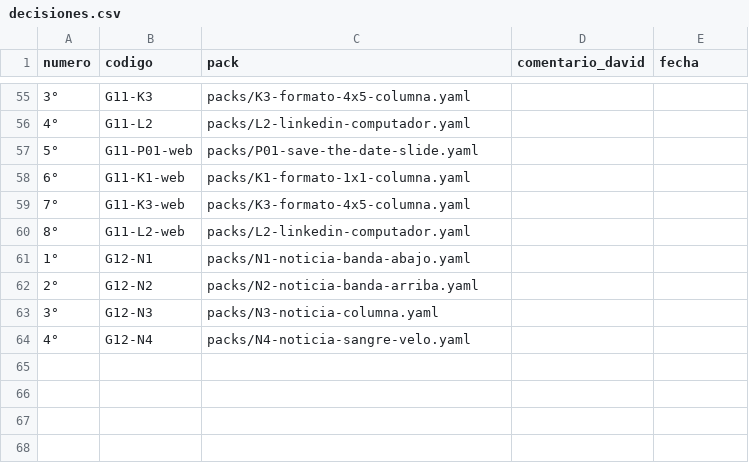
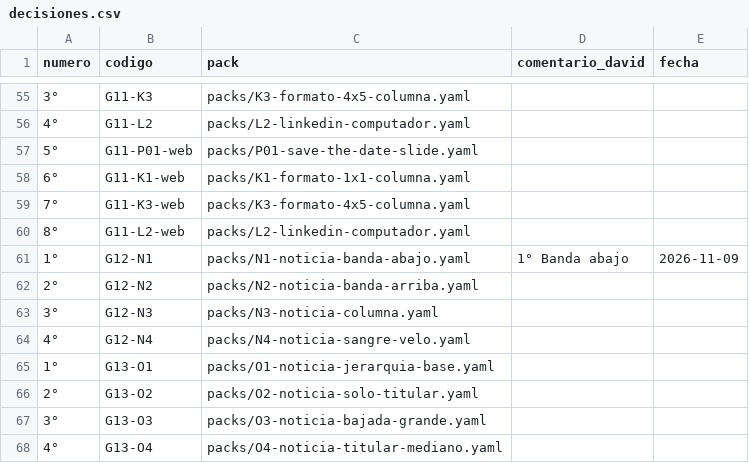
Before and after one commit to Umbral-Bot/umbral-agent-stack, a CSV file: labs/motor-piezas/decisiones.csv, drawn as a sheet; only a part is shown, gaps mark what is left out.

```diff
--- a/labs/motor-piezas/decisiones.csv
+++ b/labs/motor-piezas/decisiones.csv
@@ -60,3 +60,3 @@ numero,codigo,pack,comentario_david,fecha
 8°,G11-L2-web,packs/L2-linkedin-computador.yaml,,
-1°,G12-N1,packs/N1-noticia-banda-abajo.yaml,,
+1°,G12-N1,packs/N1-noticia-banda-abajo.yaml,1° Banda abajo,2026-11-09
 2°,G12-N2,packs/N2-noticia-banda-arriba.yaml,,
@@ -64 +64,5 @@ numero,codigo,pack,comentario_david,fecha
 4°,G12-N4,packs/N4-noticia-sangre-velo.yaml,,
+1°,G13-O1,packs/O1-noticia-jerarquia-base.yaml,,
+2°,G13-O2,packs/O2-noticia-solo-titular.yaml,,
+3°,G13-O3,packs/O3-noticia-bajada-grande.yaml,,
+4°,G13-O4,packs/O4-noticia-titular-mediano.yaml,,
```
Also changed, not shown: 7 other files.
